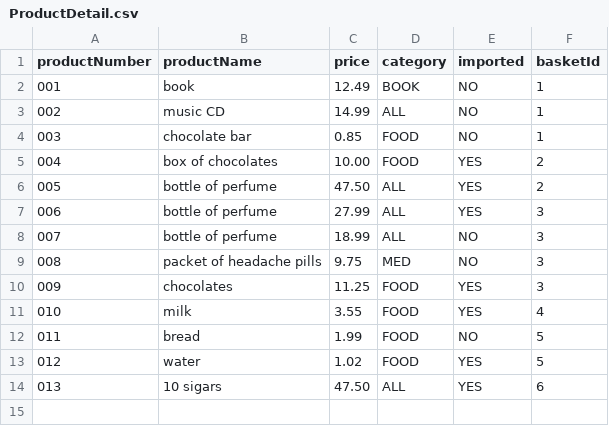
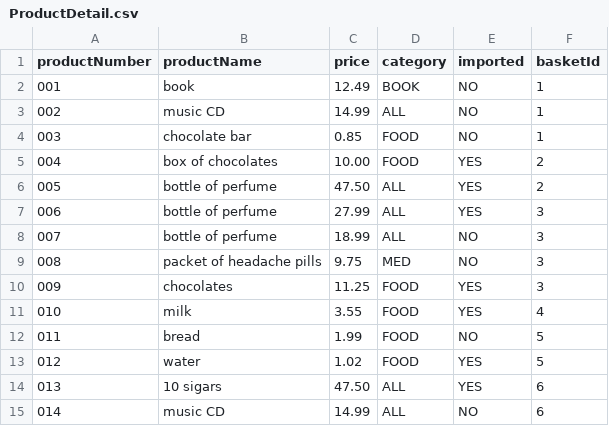
Before and after one commit to filippi-g/SalesTaxes, a CSV file: input/ProductDetail.csv, drawn as a sheet.

```diff
--- a/input/ProductDetail.csv
+++ b/input/ProductDetail.csv
@@ -14 +14,2 @@ productNumber;productName;price;category;imported;basketId
 013;10 sigars;47.50;ALL;YES;6;
+014;music CD;14.99;ALL;NO;6;
```
Also changed, not shown: 12 other files.
